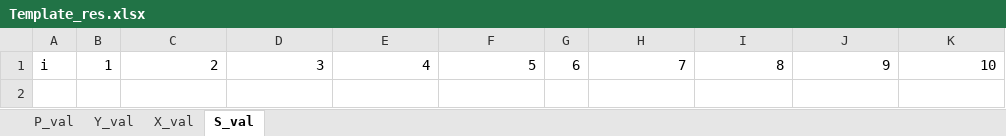
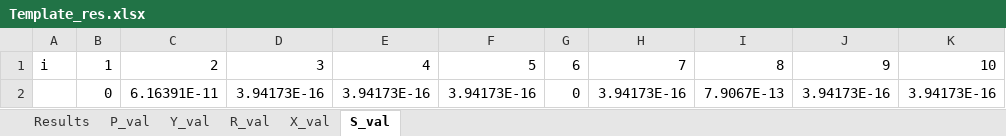
Before and after one commit to Kiwy3/Bundle_princing__gp30, an Excel workbook: Template_res.xlsx, sheet S_val, drawn as a sheet; values as stored, in another font and other column widths than the file's, no borders; the diff names each change by its address in the sheet, - before the commit and + after, or states it on an @@ line.

```diff
--- a/Template_res.xlsx (sheet S_val)
+++ b/Template_res.xlsx (sheet S_val)
+sheet tab: Results
+sheet tab: R_val
+row 2:  | 0 | 6.16391E-11 | 3.94173E-16 | 3.94173E-16 | 3.94173E-16 | 0 | 3.94173E-16 | 7.9067E-13 | 3.94173E-16 | 3.94173E-16
```
Also changed, not shown: sheet X_val, sheet Y_val, sheet P_val, 2 other files.
